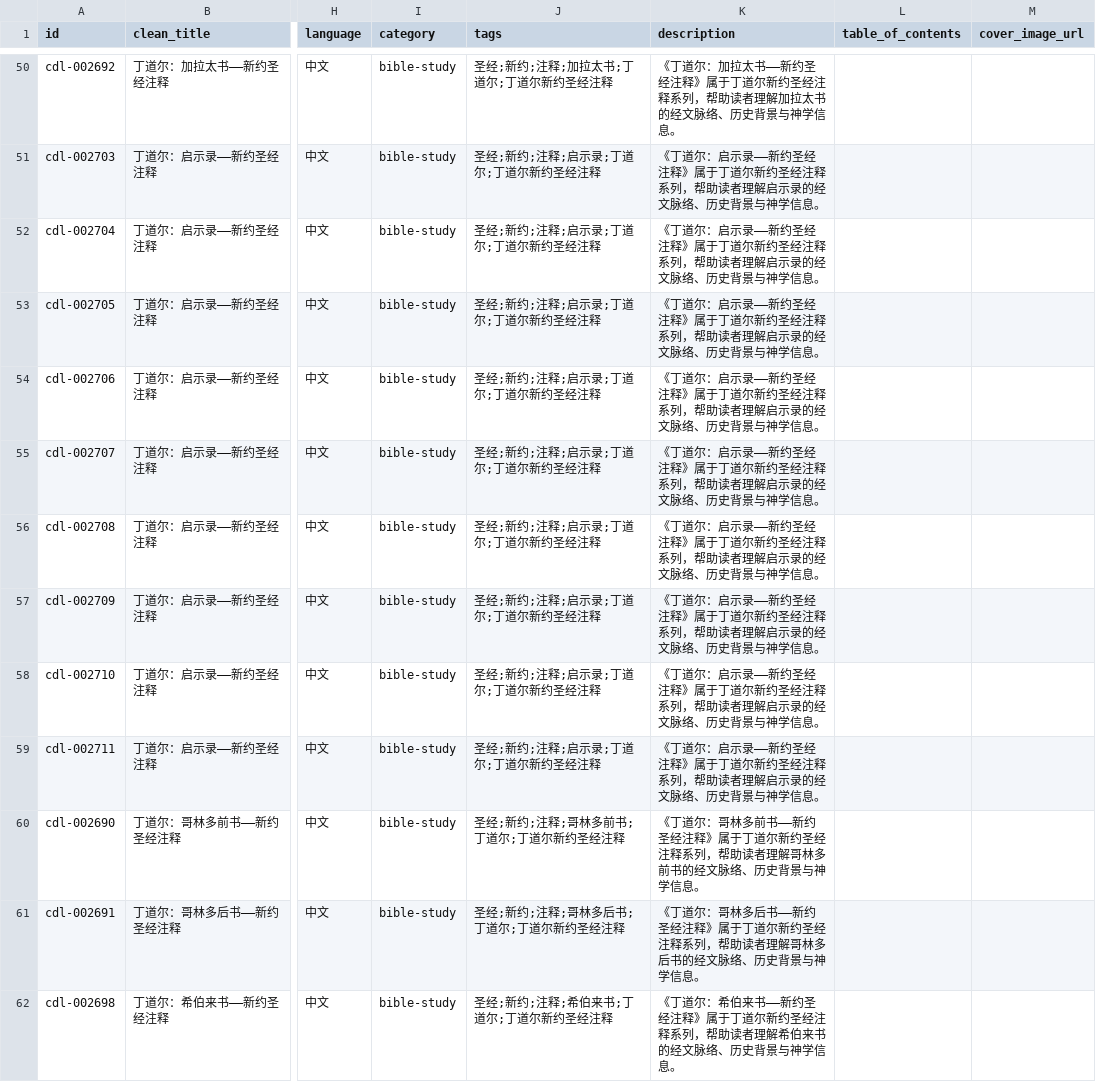
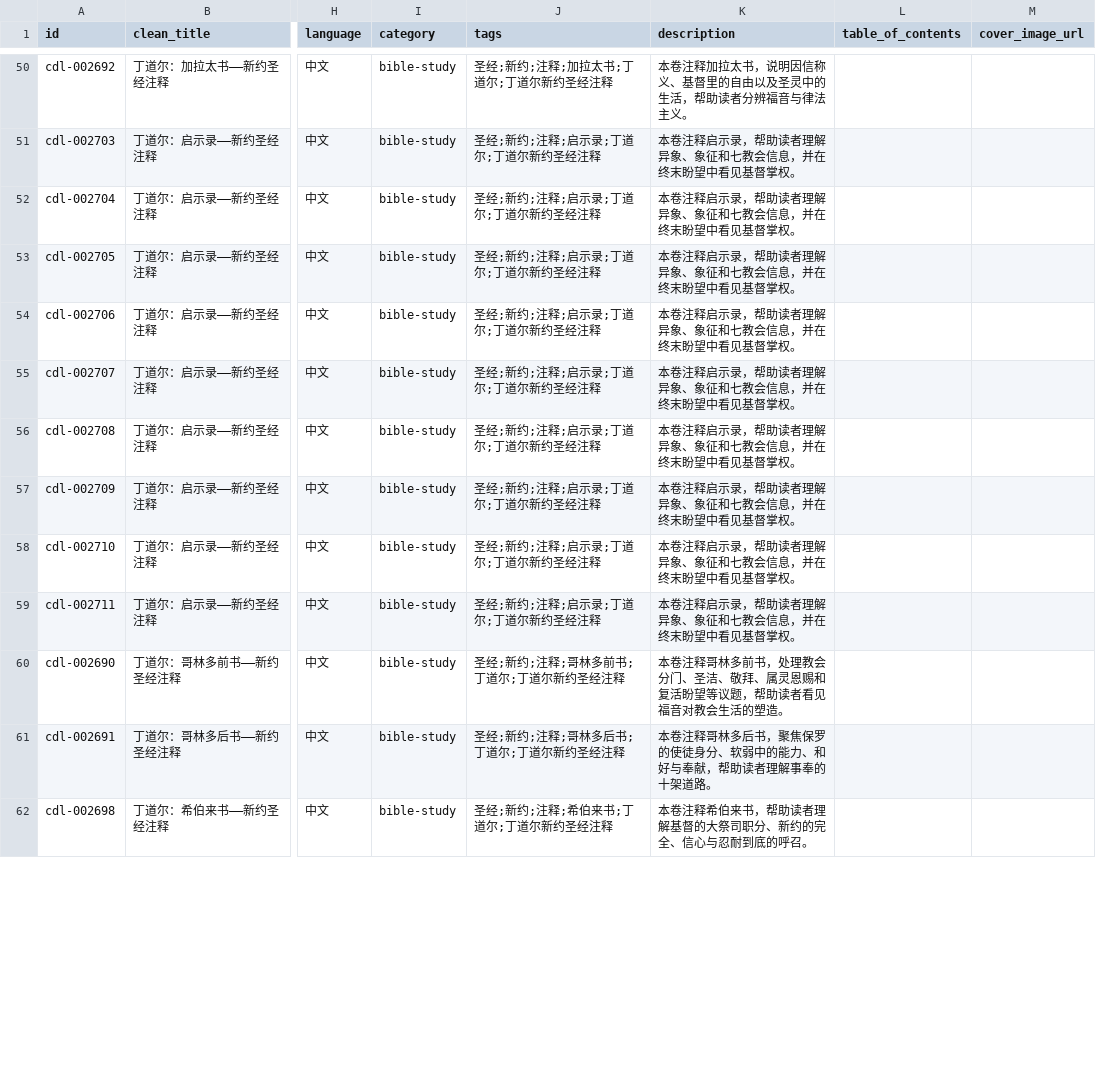
Before and after one commit to GioiaZheng/christian-digital-library, a CSV file: data/books.csv, drawn as a sheet; only a part is shown, gaps mark what is left out; the diff covers the shown part only; the diff names each change by its address in the sheet, - before the commit and + after, or states it on an @@ line.

Commit message:
Refine Tyndale New Testament descriptions

```diff
--- a/data/books.csv
+++ b/data/books.csv
-K50 (description): 《丁道尔：加拉太书——新约圣经注释》属于丁道尔新约圣经注释系列，帮助读者理解加拉太书的经文脉络、历史背景与神学信息。
+K50 (description): 本卷注释加拉太书，说明因信称义、基督里的自由以及圣灵中的生活，帮助读者分辨福音与律法主义。
-K51:K59 (description): 《丁道尔：启示录——新约圣经注释》属于丁道尔新约圣经注释系列，帮助读者理解启示录的经文脉络、历史背景与神学信息。
+K51:K59 (description): 本卷注释启示录，帮助读者理解异象、象征和七教会信息，并在终末盼望中看见基督掌权。
-K60 (description): 《丁道尔：哥林多前书——新约圣经注释》属于丁道尔新约圣经注释系列，帮助读者理解哥林多前书的经文脉络、历史背景与神学信息。
+K60 (description): 本卷注释哥林多前书，处理教会分门、圣洁、敬拜、属灵恩赐和复活盼望等议题，帮助读者看见福音对教会生活的塑造。
-K61 (description): 《丁道尔：哥林多后书——新约圣经注释》属于丁道尔新约圣经注释系列，帮助读者理解哥林多后书的经文脉络、历史背景与神学信息。
+K61 (description): 本卷注释哥林多后书，聚焦保罗的使徒身分、软弱中的能力、和好与奉献，帮助读者理解事奉的十架道路。
-K62 (description): 《丁道尔：希伯来书——新约圣经注释》属于丁道尔新约圣经注释系列，帮助读者理解希伯来书的经文脉络、历史背景与神学信息。
+K62 (description): 本卷注释希伯来书，帮助读者理解基督的大祭司职分、新约的完全、信心与忍耐到底的呼召。
```
Also changed, not shown: 50 edited cells elsewhere in this file.
